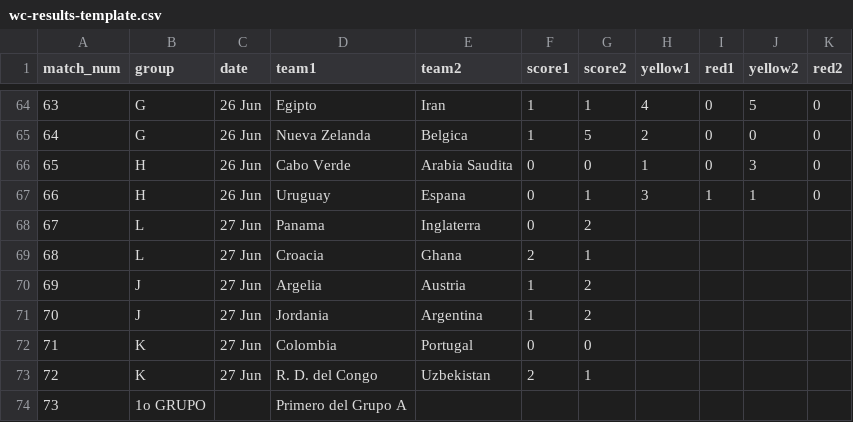
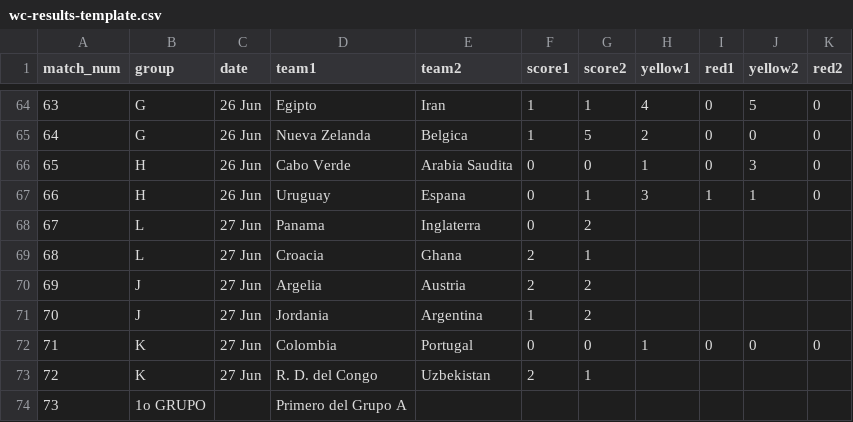
Before and after one commit to foxeProjects/FoxeArena, a CSV file: assets/wc-results-template.csv, drawn as a sheet; only a part is shown, gaps mark what is left out.

Commit message:
Actualizar wc-results-template.csv

```diff
--- a/assets/wc-results-template.csv
+++ b/assets/wc-results-template.csv
@@ -69,5 +69,5 @@ match_num,group,date,team1,team2,score1,score2,yellow1,red1,yellow2,red2
 68,L,27 Jun,Croacia,Ghana,2,1,,,,
-69,J,27 Jun,Argelia,Austria,1,2,,,,
+69,J,27 Jun,Argelia,Austria,2,2,,,,
 70,J,27 Jun,Jordania,Argentina,1,2,,,,
-71,K,27 Jun,Colombia,Portugal,0,0,,,,
+71,K,27 Jun,Colombia,Portugal,0,0,1,0,0,0
 72,K,27 Jun,R. D. del Congo,Uzbekistan,2,1,,,,
```
